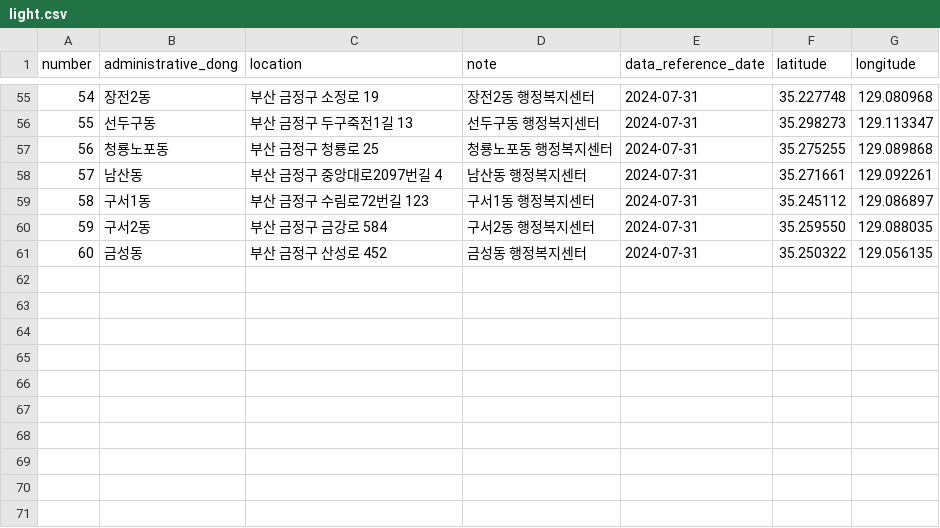
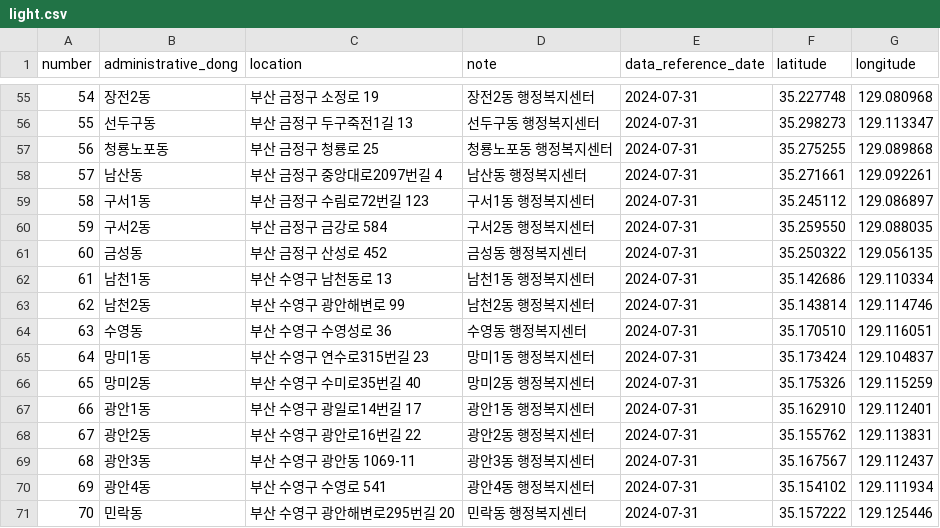
Before and after one commit to GDSC-DEU/2024-SummerProject_Team2, a CSV file: data/light.csv, drawn as a sheet; only a part is shown, gaps mark what is left out.

Commit message:
Update light.csv

```diff
--- a/data/light.csv
+++ b/data/light.csv
@@ -61 +61,11 @@ number,administrative_dong,location,note,data_reference_date,latitude,longitude
 60,금성동,부산 금정구 산성로 452,금성동 행정복지센터,2024-07-31,35.250322,129.056135
+61,남천1동,부산 수영구 남천동로 13,남천1동 행정복지센터,2024-07-31,35.142686,129.110334
+62,남천2동,부산 수영구 광안해변로 99,남천2동 행정복지센터,2024-07-31,35.143814,129.114746
+63,수영동,부산 수영구 수영성로 36,수영동 행정복지센터,2024-07-31,35.170510,129.116051
+64,망미1동,부산 수영구 연수로315번길 23,망미1동 행정복지센터,2024-07-31,35.173424,129.104837
+65,망미2동,부산 수영구 수미로35번길 40,망미2동 행정복지센터,2024-07-31,35.175326,129.115259
+66,광안1동,부산 수영구 광일로14번길 17,광안1동 행정복지센터,2024-07-31,35.162910,129.112401
+67,광안2동,부산 수영구 광안로16번길 22,광안2동 행정복지센터,2024-07-31,35.155762,129.113831
+68,광안3동,부산 수영구 광안동 1069-11,광안3동 행정복지센터,2024-07-31,35.167567,129.112437
+69,광안4동,부산 수영구 수영로 541,광안4동 행정복지센터,2024-07-31,35.154102,129.111934
+70,민락동,부산 수영구 광안해변로295번길 20,민락동 행정복지센터,2024-07-31,35.157222,129.125446
```
